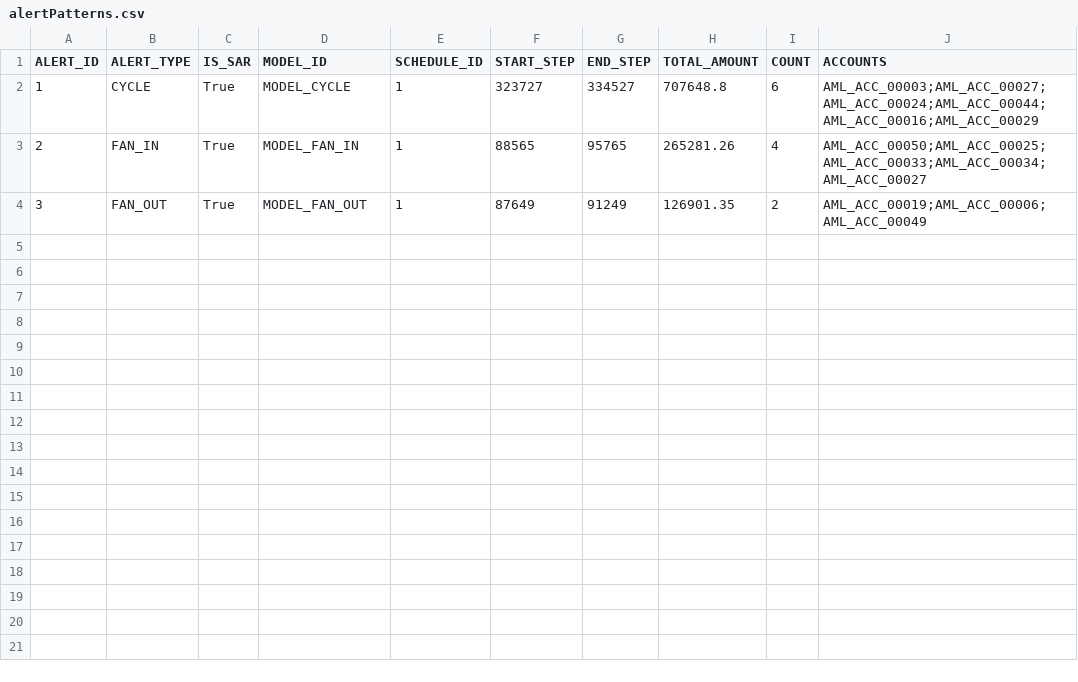
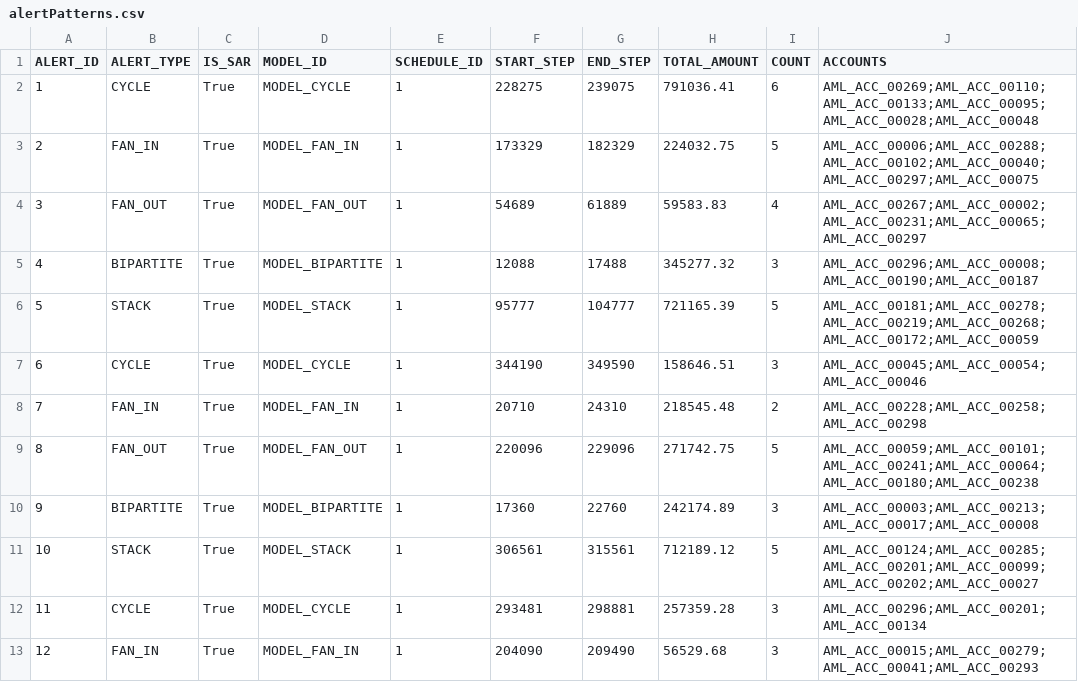
Before and after one commit to sushantkoshti2509-ux/RINGTRACE-AI, a CSV file: data/benchmarks/amlsim/alertPatterns.csv, drawn as a sheet.

Commit message:
chore: update pipeline artifacts with Step 2 preprocessed runs

```diff
--- a/data/benchmarks/amlsim/alertPatterns.csv
+++ b/data/benchmarks/amlsim/alertPatterns.csv
@@ -1,4 +1,13 @@
 ALERT_ID,ALERT_TYPE,IS_SAR,MODEL_ID,SCHEDULE_ID,START_STEP,END_STEP,TOTAL_AMOUNT,COUNT,ACCOUNTS
-1,CYCLE,True,MODEL_CYCLE,1,323727,334527,707648.8,6,AML_ACC_00003;AML_ACC_00027;AML_ACC_00024;AML_ACC_00044;AML_ACC_00016;AML_ACC_00029
-2,FAN_IN,True,MODEL_FAN_IN,1,88565,95765,265281.26,4,AML_ACC_00050;AML_ACC_00025;AML_ACC_00033;AML_ACC_00034;AML_ACC_00027
-3,FAN_OUT,True,MODEL_FAN_OUT,1,87649,91249,126901.35,2,AML_ACC_00019;AML_ACC_00006;AML_ACC_00049
+1,CYCLE,True,MODEL_CYCLE,1,228275,239075,791036.41,6,AML_ACC_00269;AML_ACC_00110;AML_ACC_00133;AML_ACC_00095;AML_ACC_00028;AML_ACC_00048
+2,FAN_IN,True,MODEL_FAN_IN,1,173329,182329,224032.75,5,AML_ACC_00006;AML_ACC_00288;AML_ACC_00102;AML_ACC_00040;AML_ACC_00297;AML_ACC_00075
+3,FAN_OUT,True,MODEL_FAN_OUT,1,54689,61889,59583.83,4,AML_ACC_00267;AML_ACC_00002;AML_ACC_00231;AML_ACC_00065;AML_ACC_00297
+4,BIPARTITE,True,MODEL_BIPARTITE,1,12088,17488,345277.32,3,AML_ACC_00296;AML_ACC_00008;AML_ACC_00190;AML_ACC_00187
+5,STACK,True,MODEL_STACK,1,95777,104777,721165.39,5,AML_ACC_00181;AML_ACC_00278;AML_ACC_00219;AML_ACC_00268;AML_ACC_00172;AML_ACC_00059
+6,CYCLE,True,MODEL_CYCLE,1,344190,349590,158646.51,3,AML_ACC_00045;AML_ACC_00054;AML_ACC_00046
+7,FAN_IN,True,MODEL_FAN_IN,1,20710,24310,218545.48,2,AML_ACC_00228;AML_ACC_00258;AML_ACC_00298
+8,FAN_OUT,True,MODEL_FAN_OUT,1,220096,229096,271742.75,5,AML_ACC_00059;AML_ACC_00101;AML_ACC_00241;AML_ACC_00064;AML_ACC_00180;AML_ACC_00238
+9,BIPARTITE,True,MODEL_BIPARTITE,1,17360,22760,242174.89,3,AML_ACC_00003;AML_ACC_00213;AML_ACC_00017;AML_ACC_00008
+10,STACK,True,MODEL_STACK,1,306561,315561,712189.12,5,AML_ACC_00124;AML_ACC_00285;AML_ACC_00201;AML_ACC_00099;AML_ACC_00202;AML_ACC_00027
+11,CYCLE,True,MODEL_CYCLE,1,293481,298881,257359.28,3,AML_ACC_00296;AML_ACC_00201;AML_ACC_00134
+12,FAN_IN,True,MODEL_FAN_IN,1,204090,209490,56529.68,3,AML_ACC_00015;AML_ACC_00279;AML_ACC_00041;AML_ACC_00293
```
Also changed, not shown: data/processed/accounts.csv, data/processed/features.csv, 22 other files.
